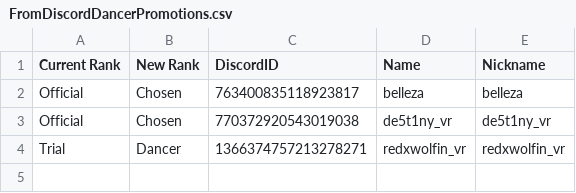
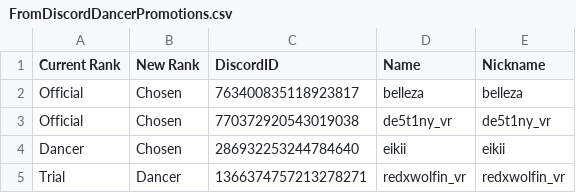
Before and after one commit to Club-Temptation/TempWorldPictures, a CSV file: web/FromDiscordDancerPromotions.csv, drawn as a sheet.

Commit message:
Update Data From Discord and Google Sheets

```diff
--- a/web/FromDiscordDancerPromotions.csv
+++ b/web/FromDiscordDancerPromotions.csv
@@ -3,2 +3,3 @@ Official,Chosen,763400835118923817,belleza,belleza
 Official,Chosen,770372920543019038,de5t1ny_vr,de5t1ny_vr
+Dancer,Chosen,286932253244784640,eikii,eikii
 Trial,Dancer,1366374757213278271,redxwolfin_vr,redxwolfin_vr
```
Also changed, not shown: web/dancers.csv, 2 other files.
